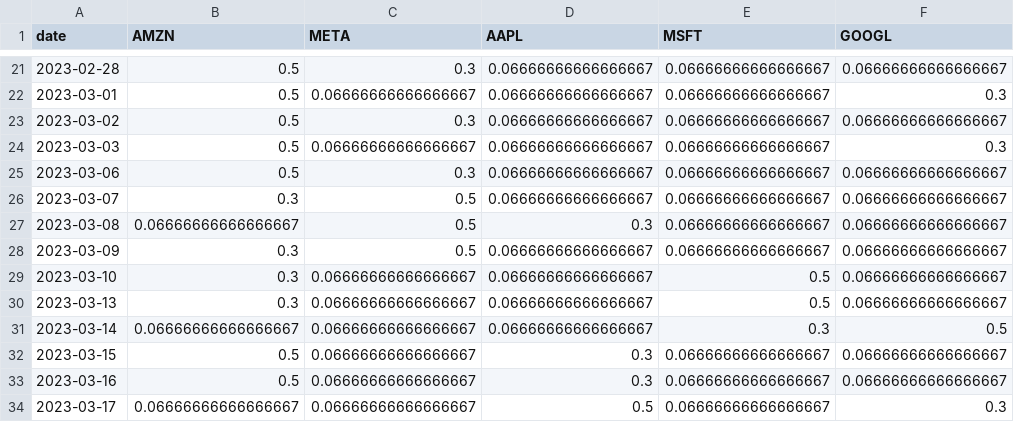
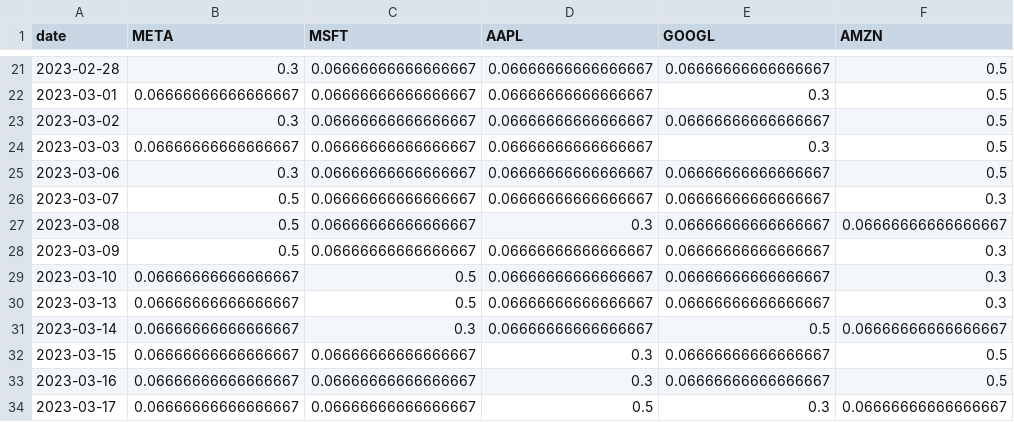
Before and after one commit to ccmaloney/CTG_QIS_Hackathon_sp2025, a CSV file: momentum_strategy_insights.csv, drawn as a sheet; only a part is shown, gaps mark what is left out; the diff covers the shown part only.

```diff
--- a/momentum_strategy_insights.csv
+++ b/momentum_strategy_insights.csv
@@ -1 +1 @@
-date,AMZN,META,AAPL,MSFT,GOOGL
+date,META,MSFT,AAPL,GOOGL,AMZN
@@ -21,14 +21,14 @@ date,AMZN,META,AAPL,MSFT,GOOGL
-2023-02-28,0.5,0.3,0.06666666666666667,0.06666666666666667,0.06666666666666667
-2023-03-01,0.5,0.06666666666666667,0.06666666666666667,0.06666666666666667,0.3
-2023-03-02,0.5,0.3,0.06666666666666667,0.06666666666666667,0.06666666666666667
-2023-03-03,0.5,0.06666666666666667,0.06666666666666667,0.06666666666666667,0.3
-2023-03-06,0.5,0.3,0.06666666666666667,0.06666666666666667,0.06666666666666667
-2023-03-07,0.3,0.5,0.06666666666666667,0.06666666666666667,0.06666666666666667
-2023-03-08,0.06666666666666667,0.5,0.3,0.06666666666666667,0.06666666666666667
-2023-03-09,0.3,0.5,0.06666666666666667,0.06666666666666667,0.06666666666666667
-2023-03-10,0.3,0.06666666666666667,0.06666666666666667,0.5,0.06666666666666667
-2023-03-13,0.3,0.06666666666666667,0.06666666666666667,0.5,0.06666666666666667
-2023-03-14,0.06666666666666667,0.06666666666666667,0.06666666666666667,0.3,0.5
-2023-03-15,0.5,0.06666666666666667,0.3,0.06666666666666667,0.06666666666666667
-2023-03-16,0.5,0.06666666666666667,0.3,0.06666666666666667,0.06666666666666667
-2023-03-17,0.06666666666666667,0.06666666666666667,0.5,0.06666666666666667,0.3
+2023-02-28,0.3,0.06666666666666667,0.06666666666666667,0.06666666666666667,0.5
+2023-03-01,0.06666666666666667,0.06666666666666667,0.06666666666666667,0.3,0.5
+2023-03-02,0.3,0.06666666666666667,0.06666666666666667,0.06666666666666667,0.5
+2023-03-03,0.06666666666666667,0.06666666666666667,0.06666666666666667,0.3,0.5
+2023-03-06,0.3,0.06666666666666667,0.06666666666666667,0.06666666666666667,0.5
+2023-03-07,0.5,0.06666666666666667,0.06666666666666667,0.06666666666666667,0.3
+2023-03-08,0.5,0.06666666666666667,0.3,0.06666666666666667,0.06666666666666667
+2023-03-09,0.5,0.06666666666666667,0.06666666666666667,0.06666666666666667,0.3
+2023-03-10,0.06666666666666667,0.5,0.06666666666666667,0.06666666666666667,0.3
+2023-03-13,0.06666666666666667,0.5,0.06666666666666667,0.06666666666666667,0.3
+2023-03-14,0.06666666666666667,0.3,0.06666666666666667,0.5,0.06666666666666667
+2023-03-15,0.06666666666666667,0.06666666666666667,0.3,0.06666666666666667,0.5
+2023-03-16,0.06666666666666667,0.06666666666666667,0.3,0.06666666666666667,0.5
+2023-03-17,0.06666666666666667,0.06666666666666667,0.5,0.3,0.06666666666666667
```
Also changed, not shown: 87 edited cells elsewhere in this file, mean_reversion_strategy_insights.csv, 7 other files.
